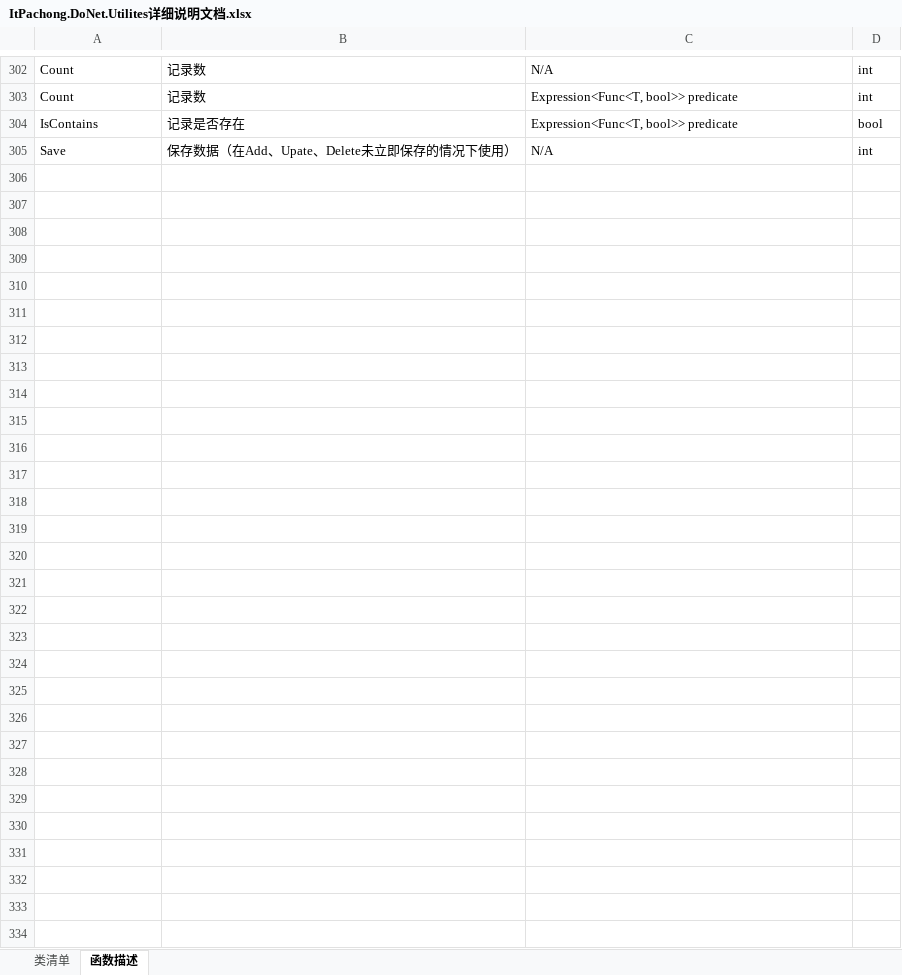
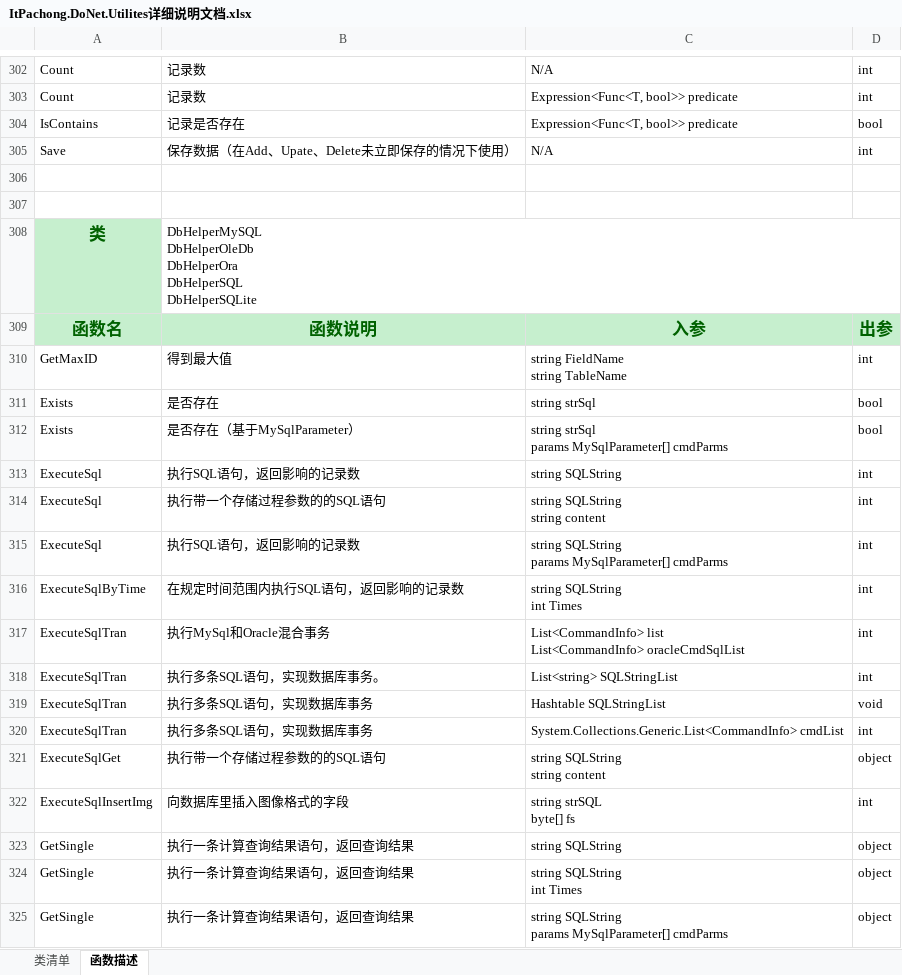
Before and after one commit to aitipachong/AspRapidSolution, an Excel workbook: ItPachong.DoNet.Utilities/ItPachong.DoNet.Utilites详细说明文档.xlsx, sheet 函数描述, drawn as a sheet; only a part is shown, gaps mark what is left out; values as stored, in another font and other column widths than the file's, no borders; ↵ is a line break in a cell; the diff covers the shown part only; the diff names each change by its address in the sheet, - before the commit and + after, or states it on an @@ line.

```diff
--- a/ItPachong.DoNet.Utilities/ItPachong.DoNet.Utilites详细说明文档.xlsx (sheet 函数描述)
+++ b/ItPachong.DoNet.Utilities/ItPachong.DoNet.Utilites详细说明文档.xlsx (sheet 函数描述)
+row 306: (empty)
+row 307: (empty)
+row 308: 类 | DbHelperMySQL ↵ DbHelperOleDb ↵ DbHelperOra ↵ DbHelperSQL ↵ DbHelperSQLite
+row 309: 函数名 | 函数说明 | 入参 | 出参
+row 310: GetMaxID | 得到最大值 | string FieldName ↵ string TableName | int
+row 311: Exists | 是否存在 | string strSql | bool
+row 312: Exists | 是否存在（基于MySqlParameter） | string strSql ↵ params MySqlParameter[] cmdParms | bool
+row 313: ExecuteSql | 执行SQL语句，返回影响的记录数 | string SQLString | int
+row 314: ExecuteSql | 执行带一个存储过程参数的的SQL语句 | string SQLString ↵ string content | int
+row 315: ExecuteSql | 执行SQL语句，返回影响的记录数 | string SQLString ↵ params MySqlParameter[] cmdParms | int
+row 316: ExecuteSqlByTime | 在规定时间范围内执行SQL语句，返回影响的记录数 | string SQLString ↵ int Times | int
+row 317: ExecuteSqlTran | 执行MySql和Oracle混合事务 | List<CommandInfo> list ↵ List<CommandInfo> oracleCmdSqlList | int
+row 318: ExecuteSqlTran | 执行多条SQL语句，实现数据库事务。 | List<string> SQLStringList | int
+row 319: ExecuteSqlTran | 执行多条SQL语句，实现数据库事务 | Hashtable SQLStringList | void
+row 320: ExecuteSqlTran | 执行多条SQL语句，实现数据库事务 | System.Collections.Generic.List<CommandInfo> cmdList | int
+row 321: ExecuteSqlGet | 执行带一个存储过程参数的的SQL语句 | string SQLString ↵ string content | object
+row 322: ExecuteSqlInsertImg | 向数据库里插入图像格式的字段 | string strSQL ↵ byte[] fs | int
+row 323: GetSingle | 执行一条计算查询结果语句，返回查询结果 | string SQLString | object
+row 324: GetSingle | 执行一条计算查询结果语句，返回查询结果 | string SQLString ↵ int Times | object
+row 325: GetSingle | 执行一条计算查询结果语句，返回查询结果 | string SQLString ↵ params MySqlParameter[] cmdParms | object
```
Also changed, not shown: 120 added rows elsewhere in this sheet, sheet 类清单, 43 other files.
